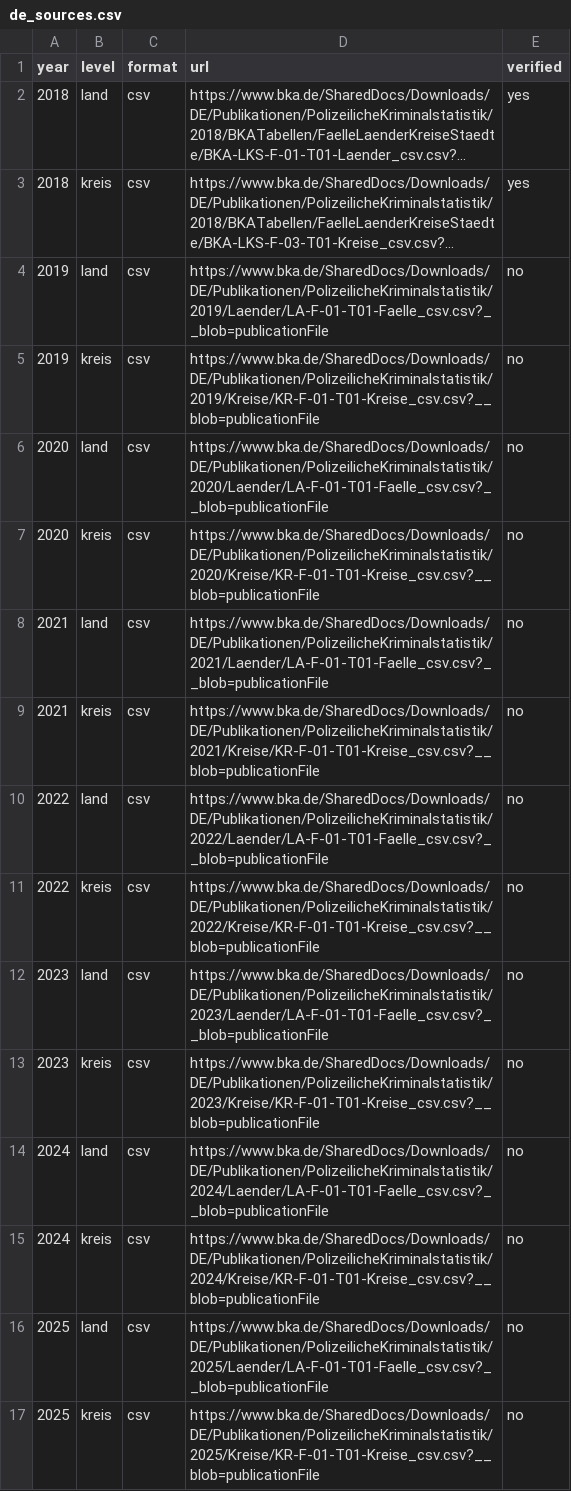
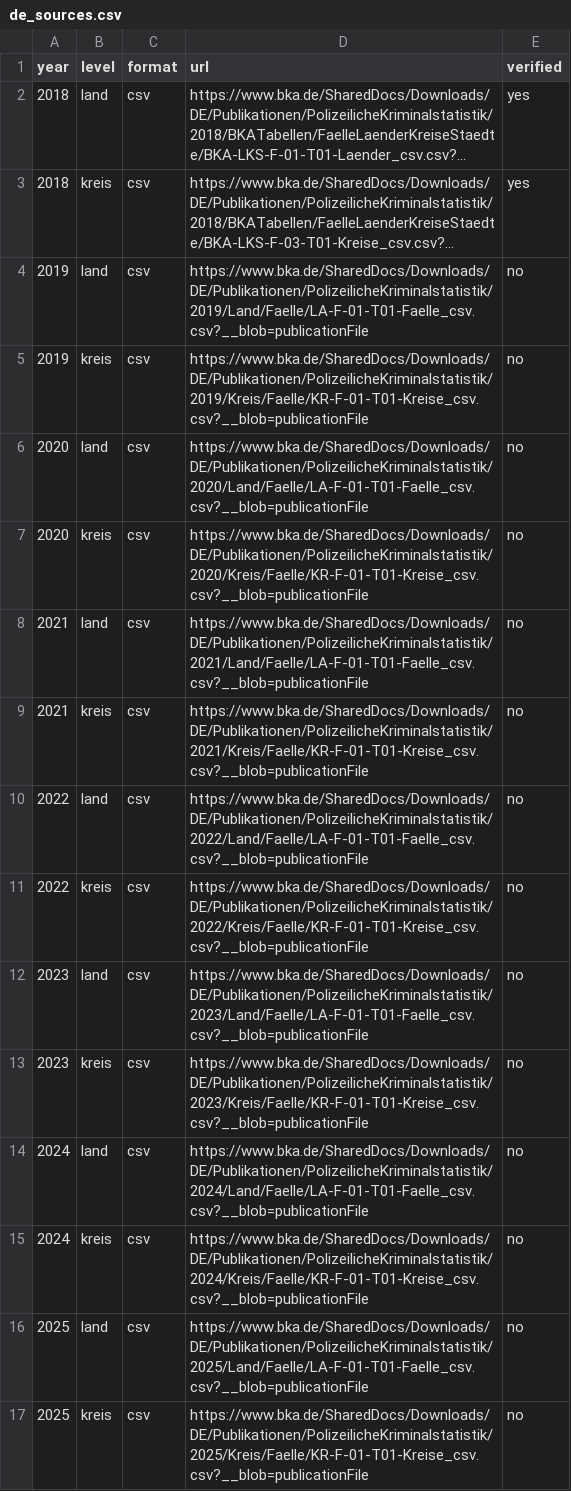
Before and after one commit to abarrosor/WebarchyMapp, a CSV file: reference/de_sources.csv, drawn as a sheet; long unchanged cells end in …; the diff names each change by its address in the sheet, - before the commit and + after, or states it on an @@ line.

```diff
--- a/reference/de_sources.csv
+++ b/reference/de_sources.csv
-D4 (url): https://www.bka.de/SharedDocs/Downloads/DE/Publikationen/PolizeilicheKriminalstatistik/2019/Laender/LA-F-01-T01-Faelle_csv.csv?__blob=publicationFile
+D4 (url): https://www.bka.de/SharedDocs/Downloads/DE/Publikationen/PolizeilicheKriminalstatistik/2019/Land/Faelle/LA-F-01-T01-Faelle_csv.csv?__blob=publicationFile
-D5 (url): https://www.bka.de/SharedDocs/Downloads/DE/Publikationen/PolizeilicheKriminalstatistik/2019/Kreise/KR-F-01-T01-Kreise_csv.csv?__blob=publicationFile
+D5 (url): https://www.bka.de/SharedDocs/Downloads/DE/Publikationen/PolizeilicheKriminalstatistik/2019/Kreis/Faelle/KR-F-01-T01-Kreise_csv.csv?__blob=publicationFile
-D6 (url): https://www.bka.de/SharedDocs/Downloads/DE/Publikationen/PolizeilicheKriminalstatistik/2020/Laender/LA-F-01-T01-Faelle_csv.csv?__blob=publicationFile
+D6 (url): https://www.bka.de/SharedDocs/Downloads/DE/Publikationen/PolizeilicheKriminalstatistik/2020/Land/Faelle/LA-F-01-T01-Faelle_csv.csv?__blob=publicationFile
-D7 (url): https://www.bka.de/SharedDocs/Downloads/DE/Publikationen/PolizeilicheKriminalstatistik/2020/Kreise/KR-F-01-T01-Kreise_csv.csv?__blob=publicationFile
+D7 (url): https://www.bka.de/SharedDocs/Downloads/DE/Publikationen/PolizeilicheKriminalstatistik/2020/Kreis/Faelle/KR-F-01-T01-Kreise_csv.csv?__blob=publicationFile
-D8 (url): https://www.bka.de/SharedDocs/Downloads/DE/Publikationen/PolizeilicheKriminalstatistik/2021/Laender/LA-F-01-T01-Faelle_csv.csv?__blob=publicationFile
+D8 (url): https://www.bka.de/SharedDocs/Downloads/DE/Publikationen/PolizeilicheKriminalstatistik/2021/Land/Faelle/LA-F-01-T01-Faelle_csv.csv?__blob=publicationFile
-D9 (url): https://www.bka.de/SharedDocs/Downloads/DE/Publikationen/PolizeilicheKriminalstatistik/2021/Kreise/KR-F-01-T01-Kreise_csv.csv?__blob=publicationFile
+D9 (url): https://www.bka.de/SharedDocs/Downloads/DE/Publikationen/PolizeilicheKriminalstatistik/2021/Kreis/Faelle/KR-F-01-T01-Kreise_csv.csv?__blob=publicationFile
-D10 (url): https://www.bka.de/SharedDocs/Downloads/DE/Publikationen/PolizeilicheKriminalstatistik/2022/Laender/LA-F-01-T01-Faelle_csv.csv?__blob=publicationFile
+D10 (url): https://www.bka.de/SharedDocs/Downloads/DE/Publikationen/PolizeilicheKriminalstatistik/2022/Land/Faelle/LA-F-01-T01-Faelle_csv.csv?__blob=publicationFile
-D11 (url): https://www.bka.de/SharedDocs/Downloads/DE/Publikationen/PolizeilicheKriminalstatistik/2022/Kreise/KR-F-01-T01-Kreise_csv.csv?__blob=publicationFile
+D11 (url): https://www.bka.de/SharedDocs/Downloads/DE/Publikationen/PolizeilicheKriminalstatistik/2022/Kreis/Faelle/KR-F-01-T01-Kreise_csv.csv?__blob=publicationFile
-D12 (url): https://www.bka.de/SharedDocs/Downloads/DE/Publikationen/PolizeilicheKriminalstatistik/2023/Laender/LA-F-01-T01-Faelle_csv.csv?__blob=publicationFile
+D12 (url): https://www.bka.de/SharedDocs/Downloads/DE/Publikationen/PolizeilicheKriminalstatistik/2023/Land/Faelle/LA-F-01-T01-Faelle_csv.csv?__blob=publicationFile
-D13 (url): https://www.bka.de/SharedDocs/Downloads/DE/Publikationen/PolizeilicheKriminalstatistik/2023/Kreise/KR-F-01-T01-Kreise_csv.csv?__blob=publicationFile
+D13 (url): https://www.bka.de/SharedDocs/Downloads/DE/Publikationen/PolizeilicheKriminalstatistik/2023/Kreis/Faelle/KR-F-01-T01-Kreise_csv.csv?__blob=publicationFile
-D14 (url): https://www.bka.de/SharedDocs/Downloads/DE/Publikationen/PolizeilicheKriminalstatistik/2024/Laender/LA-F-01-T01-Faelle_csv.csv?__blob=publicationFile
+D14 (url): https://www.bka.de/SharedDocs/Downloads/DE/Publikationen/PolizeilicheKriminalstatistik/2024/Land/Faelle/LA-F-01-T01-Faelle_csv.csv?__blob=publicationFile
-D15 (url): https://www.bka.de/SharedDocs/Downloads/DE/Publikationen/PolizeilicheKriminalstatistik/2024/Kreise/KR-F-01-T01-Kreise_csv.csv?__blob=publicationFile
+D15 (url): https://www.bka.de/SharedDocs/Downloads/DE/Publikationen/PolizeilicheKriminalstatistik/2024/Kreis/Faelle/KR-F-01-T01-Kreise_csv.csv?__blob=publicationFile
-D16 (url): https://www.bka.de/SharedDocs/Downloads/DE/Publikationen/PolizeilicheKriminalstatistik/2025/Laender/LA-F-01-T01-Faelle_csv.csv?__blob=publicationFile
+D16 (url): https://www.bka.de/SharedDocs/Downloads/DE/Publikationen/PolizeilicheKriminalstatistik/2025/Land/Faelle/LA-F-01-T01-Faelle_csv.csv?__blob=publicationFile
-D17 (url): https://www.bka.de/SharedDocs/Downloads/DE/Publikationen/PolizeilicheKriminalstatistik/2025/Kreise/KR-F-01-T01-Kreise_csv.csv?__blob=publicationFile
+D17 (url): https://www.bka.de/SharedDocs/Downloads/DE/Publikationen/PolizeilicheKriminalstatistik/2025/Kreis/Faelle/KR-F-01-T01-Kreise_csv.csv?__blob=publicationFile
```
Also changed, not shown: reference/br_offence_types.csv, reference/br_sources.csv, 7 other files.
